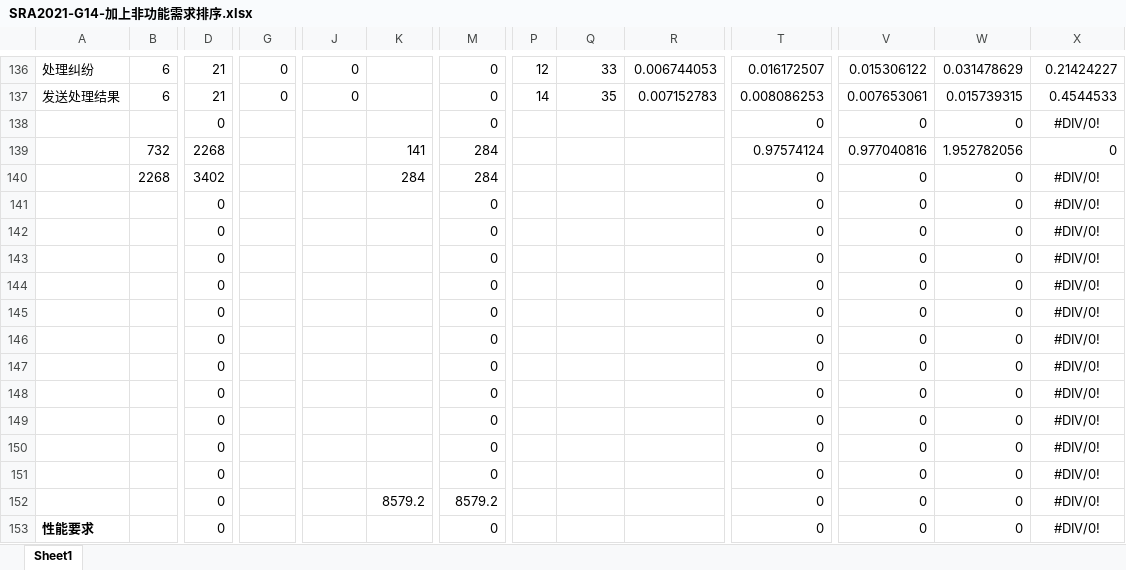
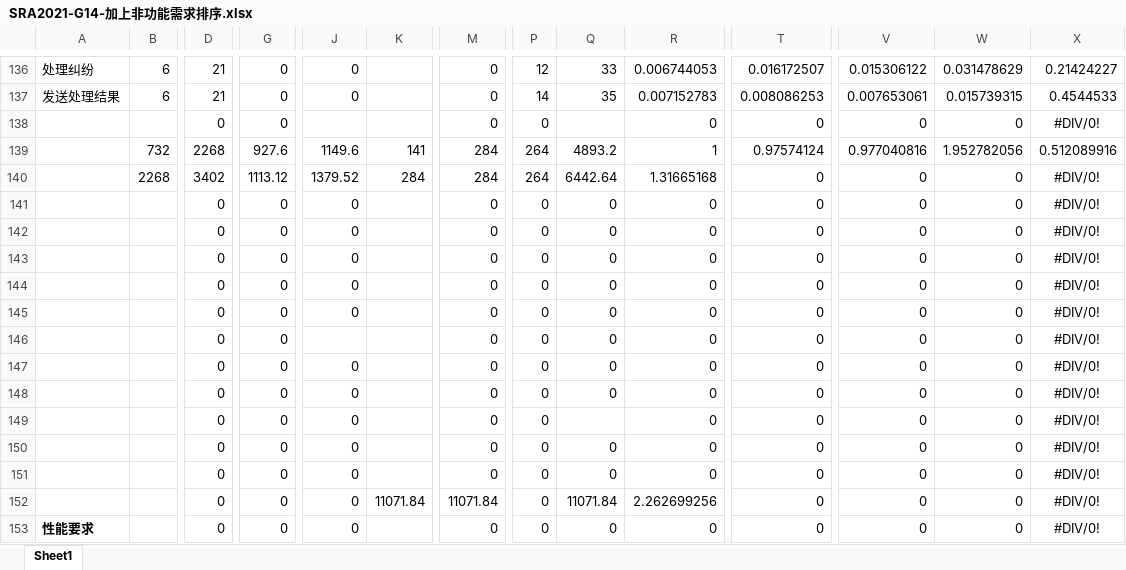
Before and after one commit to Community-Group-Purchase/Community-Group-Purchase_Project, an Excel workbook: [S4]软件需求收尾/用户打分/非功能需求/SRA2021-G14-加上非功能需求排序.xlsx, sheet Sheet1, drawn as a sheet; only a part is shown, gaps mark what is left out; values as stored, in another font and other column widths than the file's, no borders; removed rows and columns are numbered as before the commit, all else as after; rows hold the shown columns only; the diff covers the shown part only; the diff names each change by its address in the sheet, - before the commit and + after, or states it on an @@ line.

```diff
--- a/[S4]软件需求收尾/用户打分/非功能需求/SRA2021-G14-加上非功能需求排序.xlsx (sheet Sheet1)
+++ b/[S4]软件需求收尾/用户打分/非功能需求/SRA2021-G14-加上非功能需求排序.xlsx (sheet Sheet1)
-G138: (empty)
+G138: 0
-P138: (empty)
+P138: 0
-R138: (empty)
+R138: 0
-G139: (empty)
+G139: 927.6
-J139: (empty)
+J139: 1149.6
-P139:P140: (empty)
+P139:P140: 264
-Q139: (empty)
+Q139: 4893.2
-R139: (empty)
+R139: 1
-X139: 0
+X139: 0.512089916
-G140: (empty)
+G140: 1113.12
-J140: (empty)
+J140: 1379.52
-Q140: (empty)
+Q140: 6442.64
-R140: (empty)
+R140: 1.31665168
-G141:G151: (empty)
+G141:G151: 0
-J141:J145: (empty)
+J141:J145: 0
-P141:P151: (empty)
+P141:P151: 0
-Q141:Q148: (empty)
+Q141:Q148: 0
-R141:R151: (empty)
+R141:R151: 0
-J147:J151: (empty)
+J147:J151: 0
-Q150:Q151: (empty)
+Q150:Q151: 0
-row 152:  |  | 0 |  |  | 8579.2 | 8579.2 |  |  |  | 0 | 0 | 0 | #DIV/0!
+row 152:  |  | 0 | 0 | 0 | 11071.84 | 11071.84 | 0 | 11071.84 | 2.262699256 | 0 | 0 | 0 | #DIV/0!
-G153: (empty)
+G153: 0
-J153: (empty)
+J153: 0
-P153: (empty)
+P153: 0
-Q153: (empty)
+Q153: 0
-R153: (empty)
+R153: 0
```
Also changed, not shown: 231 edited cells elsewhere in this sheet, 15 other files.
